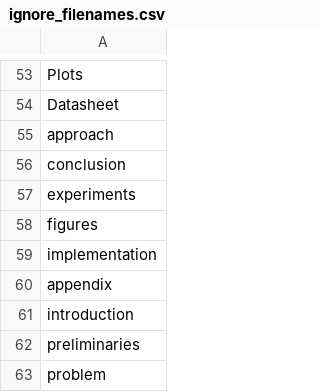
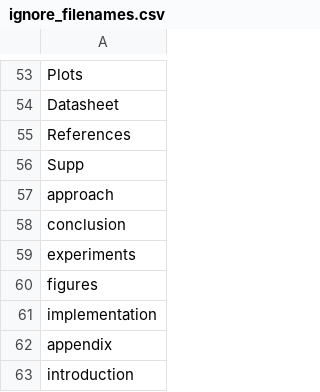
Before and after one commit to JayThibs/ai-safety-scrape, a CSV file: ignore_filenames.csv, drawn as a sheet; only a part is shown, gaps mark what is left out; the shorter side is filled out with more unchanged rows; the diff covers the shown part only.

```diff
--- a/ignore_filenames.csv
+++ b/ignore_filenames.csv
@@ -54,2 +54,4 @@ Plots
 Datasheet
+References
+Supp
 approach
```
Also changed, not shown: 58 added rows elsewhere in this file, 2 other files.
